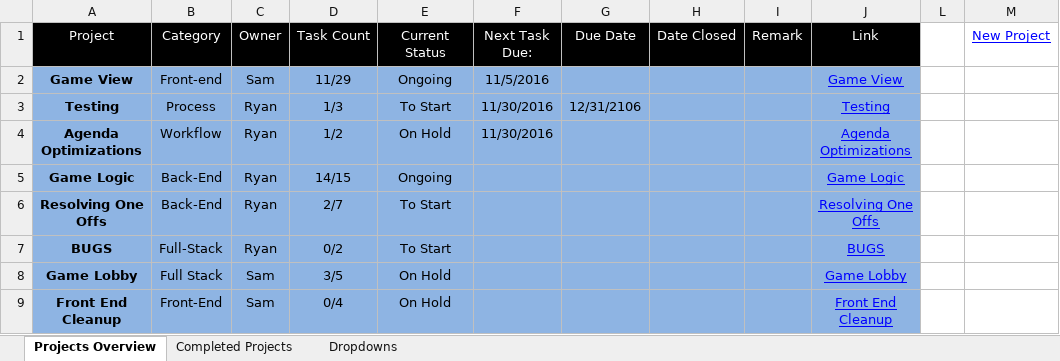
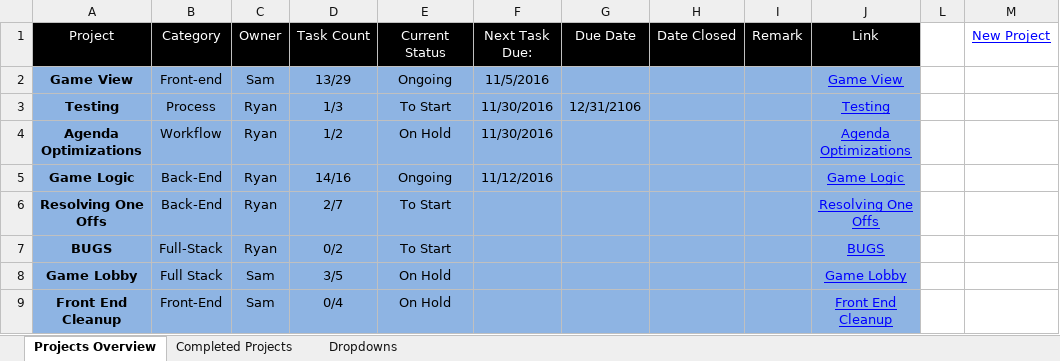
Before and after one commit to cuttle-cards/cuttle, an Excel workbook: Cuttle Agenda/OVERVIEW.xlsm, sheet Projects Overview, drawn as a sheet; values as stored, in another font and other column widths than the file's, no borders; charts and pictures and conditional formats not drawn; the diff names each change by its address in the sheet, - before the commit and + after, or states it on an @@ line.

```diff
--- a/Cuttle Agenda/OVERVIEW.xlsm (sheet Projects Overview)
+++ b/Cuttle Agenda/OVERVIEW.xlsm (sheet Projects Overview)
-D2 (Task Count): 11/29
+D2 (Task Count): 13/29
-D5 (Task Count): 14/15
+D5 (Task Count): 14/16
-F5 (Next Task Due:): (empty)
+F5 (Next Task Due:): 11/12/2016
```
Also changed, not shown: charts or pictures, Cuttle Agenda/Game Logic.xlsm, Cuttle Agenda/Game View.xlsm, 5 other files.
